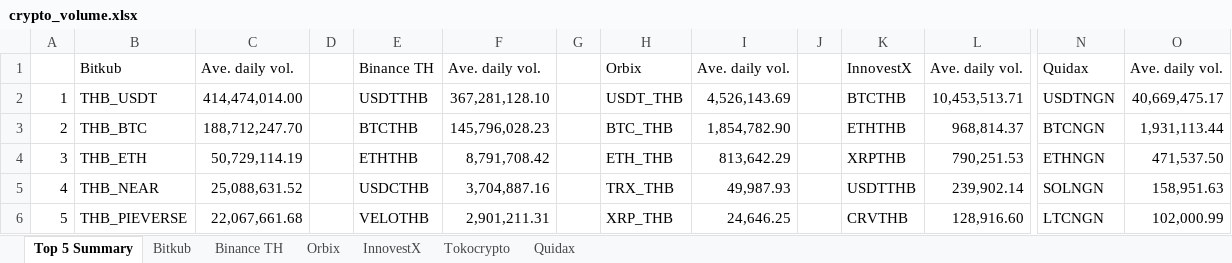
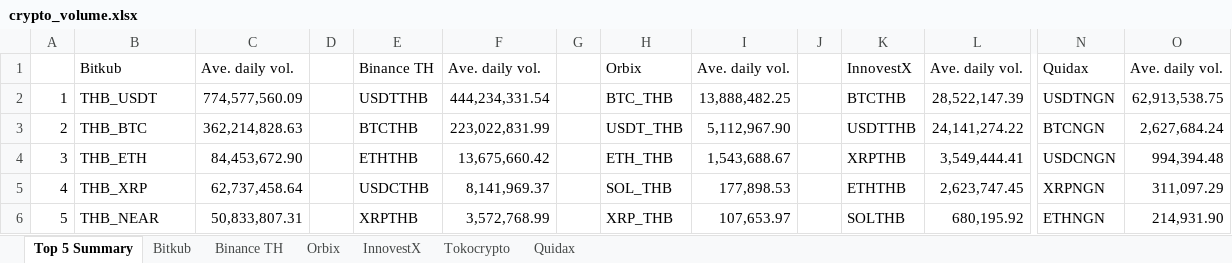
Before and after one commit to IndicaterZ/Crypto-Snapshot, an Excel workbook: crypto_volume.xlsx, sheet Top 5 Summary, drawn as a sheet; only a part is shown, gaps mark what is left out; values as stored, in another font and other column widths than the file's, no borders; 1 other sheet too large or unreadable and not compared; the diff names each change by its address in the sheet, - before the commit and + after, or states it on an @@ line.

```diff
--- a/crypto_volume.xlsx (sheet Top 5 Summary)
+++ b/crypto_volume.xlsx (sheet Top 5 Summary)
-C2: 414,474,014.00
+C2: 774,577,560.09
-F2: 367,281,128.10
+F2: 444,234,331.54
-H2: USDT_THB
+H2: BTC_THB
-I2: 4,526,143.69
+I2: 13,888,482.25
-L2: 10,453,513.71
+L2: 28,522,147.39
-O2: 40,669,475.17
+O2: 62,913,538.75
-C3: 188,712,247.70
+C3: 362,214,828.63
-F3: 145,796,028.23
+F3: 223,022,831.99
-H3: BTC_THB
+H3: USDT_THB
-I3: 1,854,782.90
+I3: 5,112,967.90
-K3: ETHTHB
+K3: USDTTHB
-L3: 968,814.37
+L3: 24,141,274.22
-O3: 1,931,113.44
+O3: 2,627,684.24
-C4: 50,729,114.19
+C4: 84,453,672.90
-F4: 8,791,708.42
+F4: 13,675,660.42
-I4: 813,642.29
+I4: 1,543,688.67
-L4: 790,251.53
+L4: 3,549,444.41
-N4: ETHNGN
+N4: USDCNGN
-O4: 471,537.50
+O4: 994,394.48
-B5: THB_NEAR
+B5: THB_XRP
-C5: 25,088,631.52
+C5: 62,737,458.64
-F5: 3,704,887.16
+F5: 8,141,969.37
-H5: TRX_THB
+H5: SOL_THB
-I5: 49,987.93
+I5: 177,898.53
-K5: USDTTHB
+K5: ETHTHB
-L5: 239,902.14
+L5: 2,623,747.45
-N5: SOLNGN
+N5: XRPNGN
-O5: 158,951.63
+O5: 311,097.29
-B6: THB_PIEVERSE
+B6: THB_NEAR
-C6: 22,067,661.68
+C6: 50,833,807.31
-E6: VELOTHB
+E6: XRPTHB
-F6: 2,901,211.31
+F6: 3,572,768.99
-I6: 24,646.25
+I6: 107,653.97
-K6: CRVTHB
+K6: SOLTHB
-L6: 128,916.60
+L6: 680,195.92
-N6: LTCNGN
+N6: ETHNGN
-O6: 102,000.99
+O6: 214,931.90
```
Also changed, not shown: sheet Orbix, sheet InnovestX, sheet Binance TH, sheet Quidax, sheet Tokocrypto.
